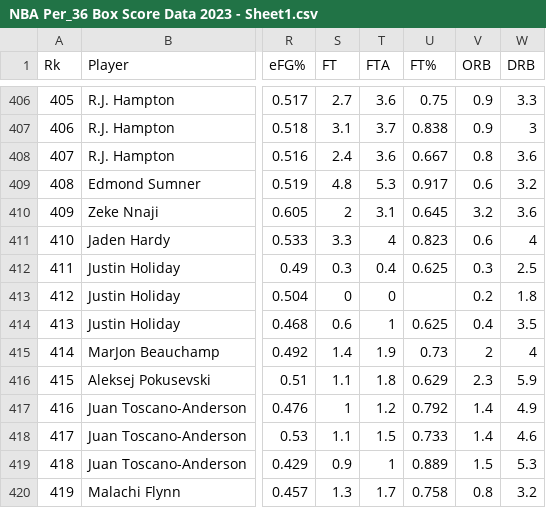
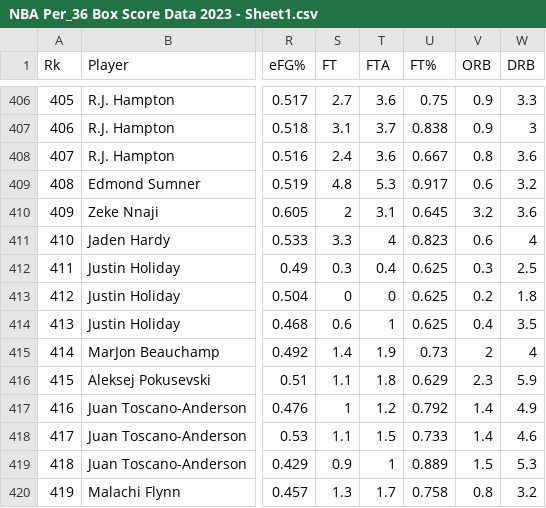
Before and after one commit to austin7384/NBA-Stats, a CSV file: Per_36 Box Score Data/NBA Per_36 Box Score Data 2023 - Sheet1.csv, drawn as a sheet; only a part is shown, gaps mark what is left out; the diff names each change by its address in the sheet, - before the commit and + after, or states it on an @@ line.

Commit message:
Continue Analysis, and add more data

```diff
--- a/Per_36 Box Score Data/NBA Per_36 Box Score Data 2023 - Sheet1.csv
+++ b/Per_36 Box Score Data/NBA Per_36 Box Score Data 2023 - Sheet1.csv
-U413 (FT%): (empty)
+U413 (FT%): 0.625
```
Also changed, not shown: 4 other files.
